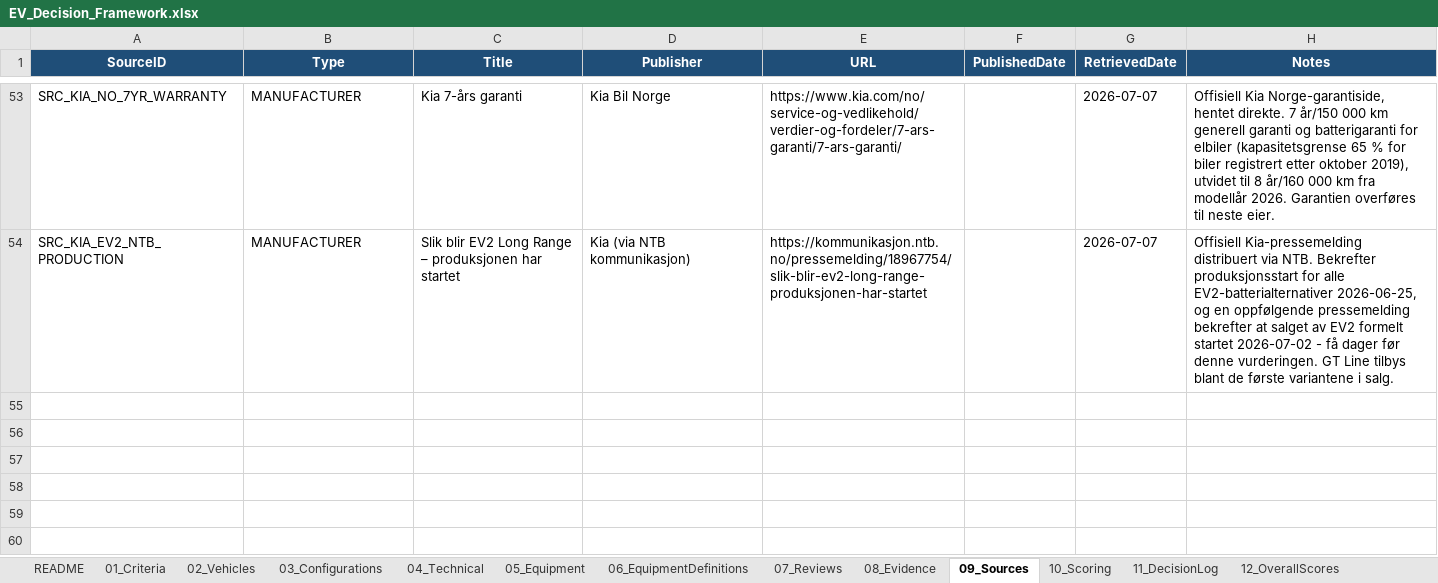
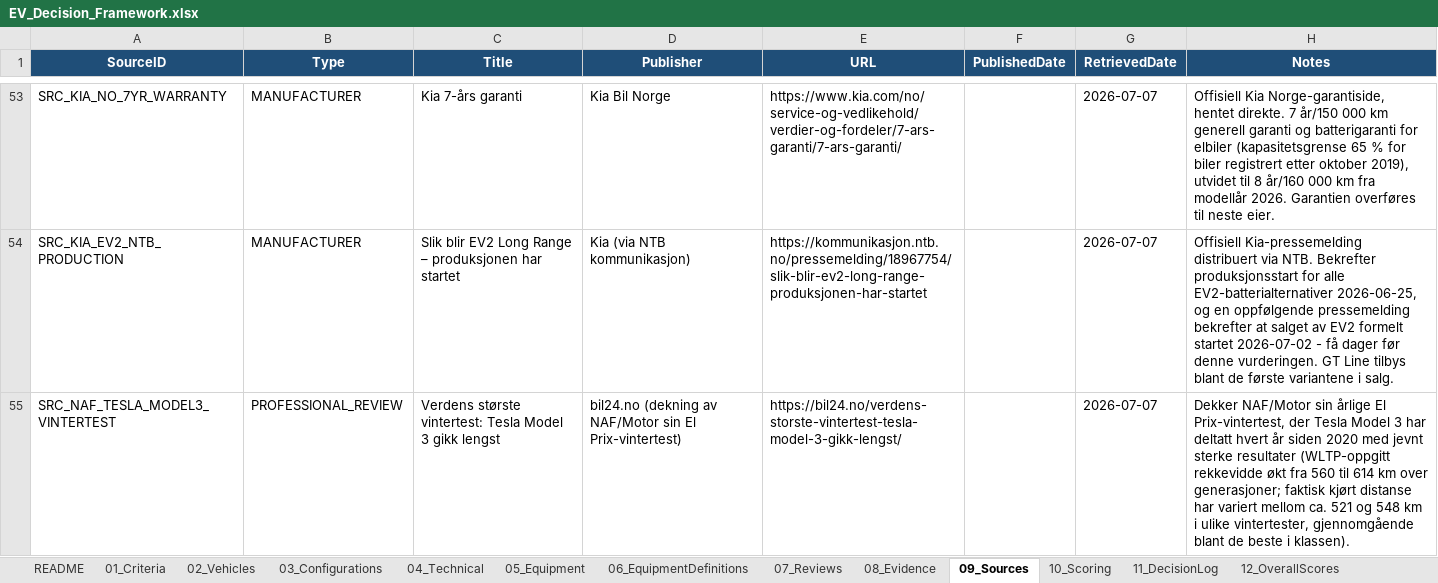
Before and after one commit to bemoy83/decision-framework, an Excel workbook: data/EV_Decision_Framework.xlsx, sheet 09_Sources, drawn as a sheet; only a part is shown, gaps mark what is left out; values as stored, in another font and other column widths than the file's, no borders; the diff names each change by its address in the sheet, - before the commit and + after, or states it on an @@ line.

Commit message:
Score Tesla Model 3 LR RWD on W016
W016 (Nordisk modenhet): Model 3 har deltatt i NAF/Motor sin årlige
vintertest hvert år siden 2020, med jevnt sterke og forbedrede
resultater (faktisk kjørt distanse ca. 521-548 km over ulike
vintertester, WLTP-oppgitt rekkevidde økt fra 560 til 614 km over
generasjoner). Klart lengste og mest kontinuerlig verifiserte
vinterhistorikk av de fem konfigurasjonene. Scoret 5/5.

Legger til én ny kilde (bil24.no-dekning av NAF/Motor sin
El Prix-vintertest).

```diff
--- a/data/EV_Decision_Framework.xlsx (sheet 09_Sources)
+++ b/data/EV_Decision_Framework.xlsx (sheet 09_Sources)
+row 55: SRC_NAF_TESLA_MODEL3_VINTERTEST | PROFESSIONAL_REVIEW | Verdens største vintertest: Tesla Model 3 gikk lengst | bil24.no (dekning av NAF/Motor sin El Prix-vintertest) | https://bil24.no/verdens-storste-vintertest-tesla-model-3-gikk-lengst/ |  | 2026-07-07 | Dekker NAF/Motor sin årlige El Prix-vintertest, der Tesla Model 3 har deltatt hvert år siden 2020 med jevnt sterke resultater (WLTP-oppgitt rekkevidde økt fra 560 til 614 km over generasjoner; faktisk kjørt distanse har variert mellom ca. 521 og 548 km i ulike vintertester, gjennomgående blant de beste i klassen).
```
Also changed, not shown: sheet 10_Scoring, sheet 07_Reviews, sheet 08_Evidence.
